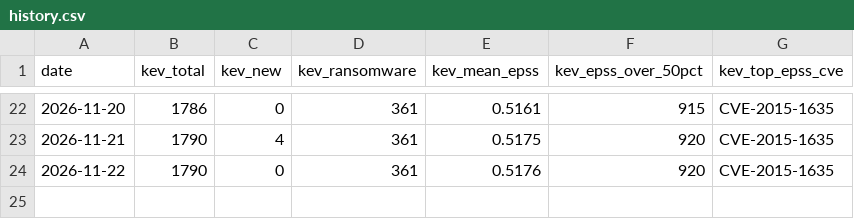
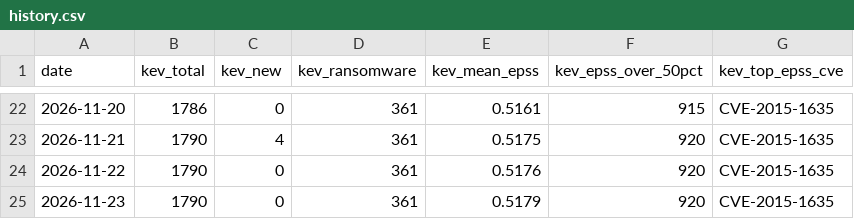
Before and after one commit to SMCallan/VulnWatch-UK, a CSV file: data/history.csv, drawn as a sheet; only a part is shown, gaps mark what is left out.

Commit message:
History: add metrics for 2026-11-23

```diff
--- a/data/history.csv
+++ b/data/history.csv
@@ -24 +24,2 @@ date,kev_total,kev_new,kev_ransomware,kev_mean_epss,kev_epss_over_50pct,kev_top_
 2026-11-22,1790,0,361,0.5176,920,CVE-2015-1635
+2026-11-23,1790,0,361,0.5179,920,CVE-2015-1635
```
